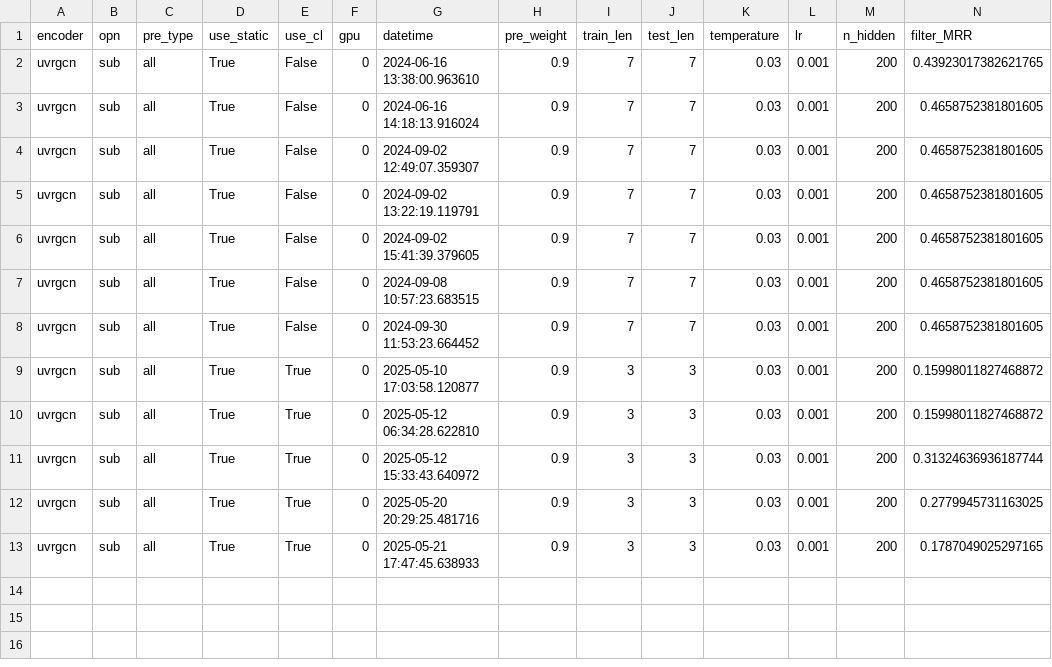
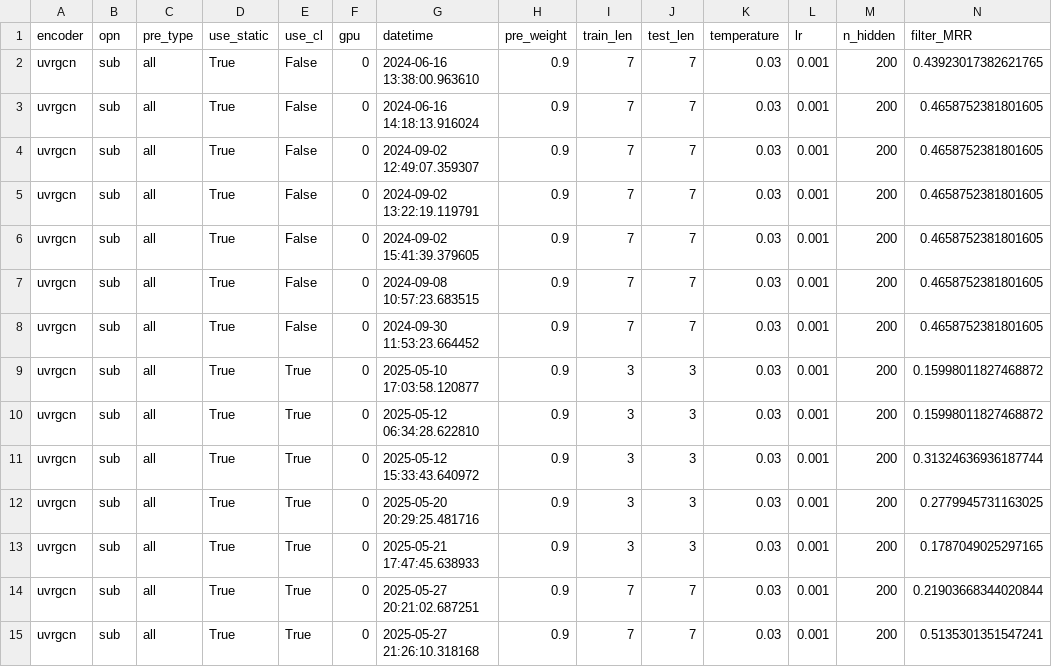
Before and after one commit to EshaniF/STRIDE, a CSV file: result/ICEWS14.csv, drawn as a sheet; only a part is shown; rows hold the shown columns only; the diff names each change by its address in the sheet, - before the commit and + after, or states it on an @@ line.

```diff
--- a/result/ICEWS14.csv
+++ b/result/ICEWS14.csv
+row 14: uvrgcn | sub | all | True | True | 0 | 2025-05-27 20:21:02.687251 | 0.9 | 7 | 7 | 0.03 | 0.001 | 200 | 0.21903668344020844
+row 15: uvrgcn | sub | all | True | True | 0 | 2025-05-27 21:26:10.318168 | 0.9 | 7 | 7 | 0.03 | 0.001 | 200 | 0.5135301351547241
```
Also changed, not shown: result/ICEWS18.csv, 4 other files.
